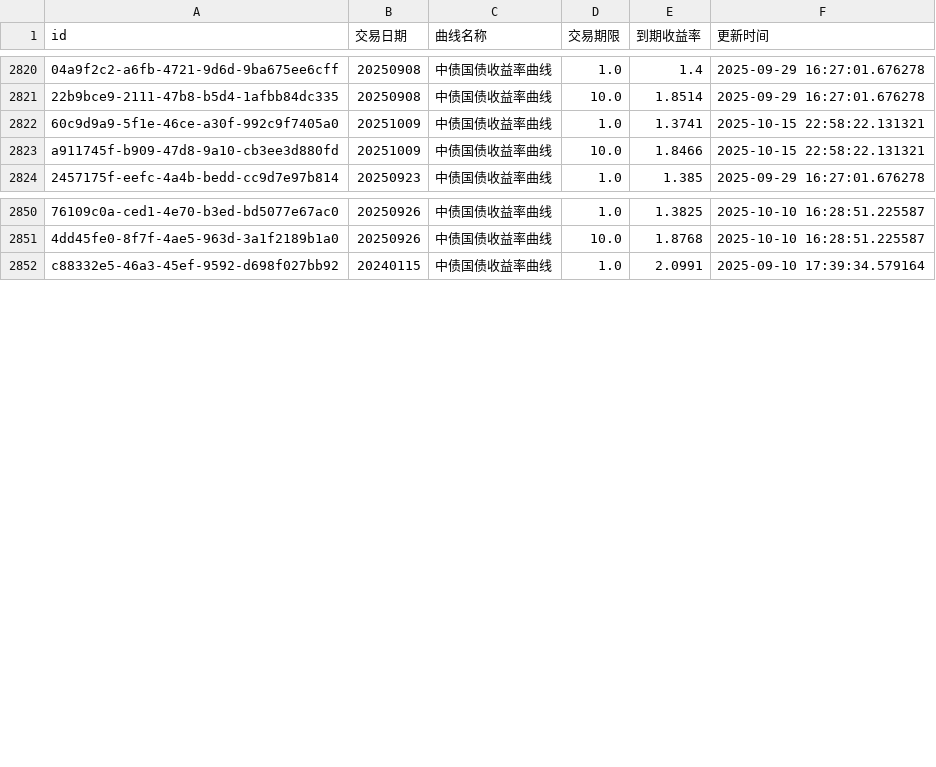
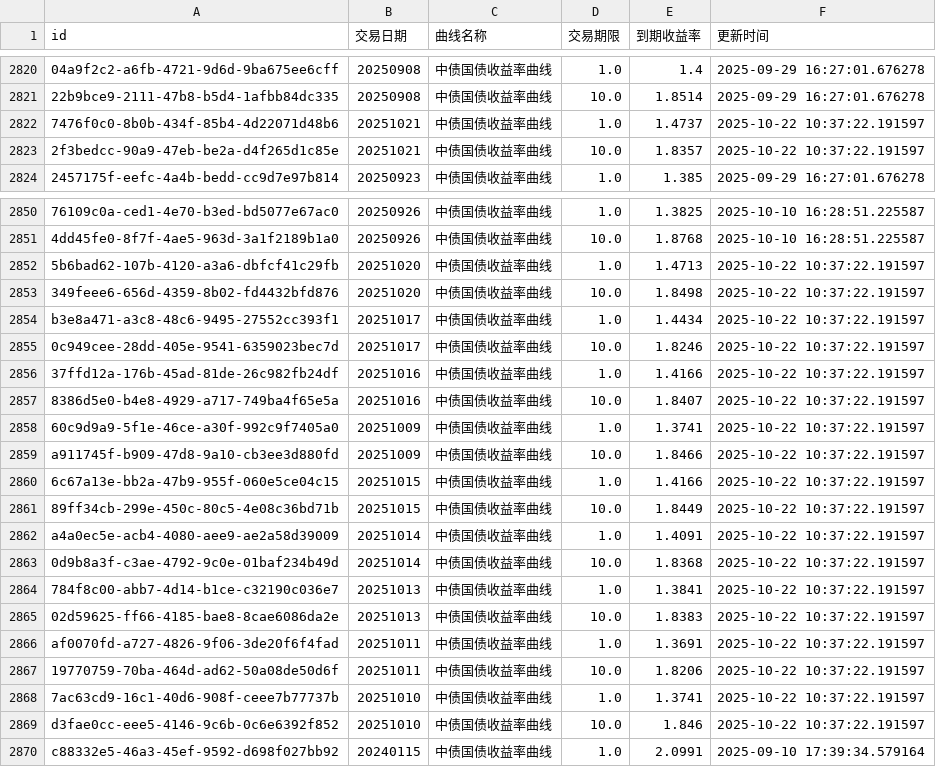
Before and after one commit to ha5h6r000wn/st_idx_visualizer, a CSV file: data/csv/bond_yields.csv, drawn as a sheet; only a part is shown, gaps mark what is left out; removed rows and columns are numbered as before the commit, all else as after; the diff covers the shown part only; the diff names each change by its address in the sheet, - before the commit and + after, or states it on an @@ line.

```diff
--- a/data/csv/bond_yields.csv
+++ b/data/csv/bond_yields.csv
-row 2822: 60c9d9a9-5f1e-46ce-a30f-992c9f7405a0 | 20251009 | 中债国债收益率曲线 | 1.0 | 1.3741 | 2025-10-15 22:58:22.131321
-row 2823: a911745f-b909-47d8-9a10-cb3ee3d880fd | 20251009 | 中债国债收益率曲线 | 10.0 | 1.8466 | 2025-10-15 22:58:22.131321
+row 2822: 7476f0c0-8b0b-434f-85b4-4d22071d48b6 | 20251021 | 中债国债收益率曲线 | 1.0 | 1.4737 | 2025-10-22 10:37:22.191597
+row 2823: 2f3bedcc-90a9-47eb-be2a-d4f265d1c85e | 20251021 | 中债国债收益率曲线 | 10.0 | 1.8357 | 2025-10-22 10:37:22.191597
+row 2852: 5b6bad62-107b-4120-a3a6-dbfcf41c29fb | 20251020 | 中债国债收益率曲线 | 1.0 | 1.4713 | 2025-10-22 10:37:22.191597
+row 2853: 349feee6-656d-4359-8b02-fd4432bfd876 | 20251020 | 中债国债收益率曲线 | 10.0 | 1.8498 | 2025-10-22 10:37:22.191597
+row 2854: b3e8a471-a3c8-48c6-9495-27552cc393f1 | 20251017 | 中债国债收益率曲线 | 1.0 | 1.4434 | 2025-10-22 10:37:22.191597
+row 2855: 0c949cee-28dd-405e-9541-6359023bec7d | 20251017 | 中债国债收益率曲线 | 10.0 | 1.8246 | 2025-10-22 10:37:22.191597
+row 2856: 37ffd12a-176b-45ad-81de-26c982fb24df | 20251016 | 中债国债收益率曲线 | 1.0 | 1.4166 | 2025-10-22 10:37:22.191597
+row 2857: 8386d5e0-b4e8-4929-a717-749ba4f65e5a | 20251016 | 中债国债收益率曲线 | 10.0 | 1.8407 | 2025-10-22 10:37:22.191597
+row 2858: 60c9d9a9-5f1e-46ce-a30f-992c9f7405a0 | 20251009 | 中债国债收益率曲线 | 1.0 | 1.3741 | 2025-10-22 10:37:22.191597
+row 2859: a911745f-b909-47d8-9a10-cb3ee3d880fd | 20251009 | 中债国债收益率曲线 | 10.0 | 1.8466 | 2025-10-22 10:37:22.191597
+row 2860: 6c67a13e-bb2a-47b9-955f-060e5ce04c15 | 20251015 | 中债国债收益率曲线 | 1.0 | 1.4166 | 2025-10-22 10:37:22.191597
+row 2861: 89ff34cb-299e-450c-80c5-4e08c36bd71b | 20251015 | 中债国债收益率曲线 | 10.0 | 1.8449 | 2025-10-22 10:37:22.191597
+row 2862: a4a0ec5e-acb4-4080-aee9-ae2a58d39009 | 20251014 | 中债国债收益率曲线 | 1.0 | 1.4091 | 2025-10-22 10:37:22.191597
+row 2863: 0d9b8a3f-c3ae-4792-9c0e-01baf234b49d | 20251014 | 中债国债收益率曲线 | 10.0 | 1.8368 | 2025-10-22 10:37:22.191597
+row 2864: 784f8c00-abb7-4d14-b1ce-c32190c036e7 | 20251013 | 中债国债收益率曲线 | 1.0 | 1.3841 | 2025-10-22 10:37:22.191597
+row 2865: 02d59625-ff66-4185-bae8-8cae6086da2e | 20251013 | 中债国债收益率曲线 | 10.0 | 1.8383 | 2025-10-22 10:37:22.191597
+row 2866: af0070fd-a727-4826-9f06-3de20f6f4fad | 20251011 | 中债国债收益率曲线 | 1.0 | 1.3691 | 2025-10-22 10:37:22.191597
+row 2867: 19770759-70ba-464d-ad62-50a08de50d6f | 20251011 | 中债国债收益率曲线 | 10.0 | 1.8206 | 2025-10-22 10:37:22.191597
+row 2868: 7ac63cd9-16c1-40d6-908f-ceee7b77737b | 20251010 | 中债国债收益率曲线 | 1.0 | 1.3741 | 2025-10-22 10:37:22.191597
+row 2869: d3fae0cc-eee5-4146-9c6b-0c6e6392f852 | 20251010 | 中债国债收益率曲线 | 10.0 | 1.846 | 2025-10-22 10:37:22.191597
```
Also changed, not shown: 10 removed rows elsewhere in this file, data/csv/index_valuations.csv, 2 other files.
